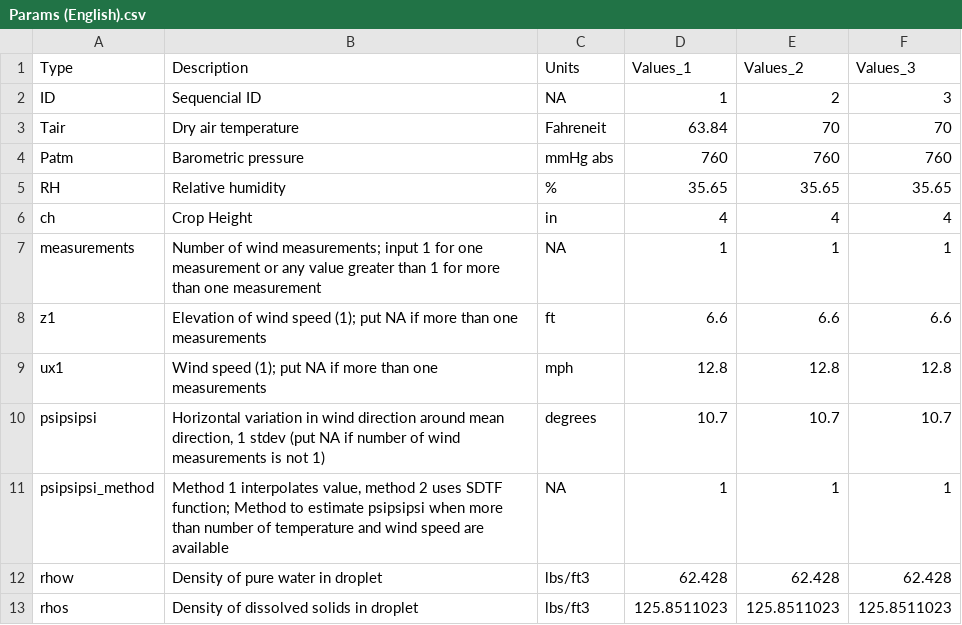
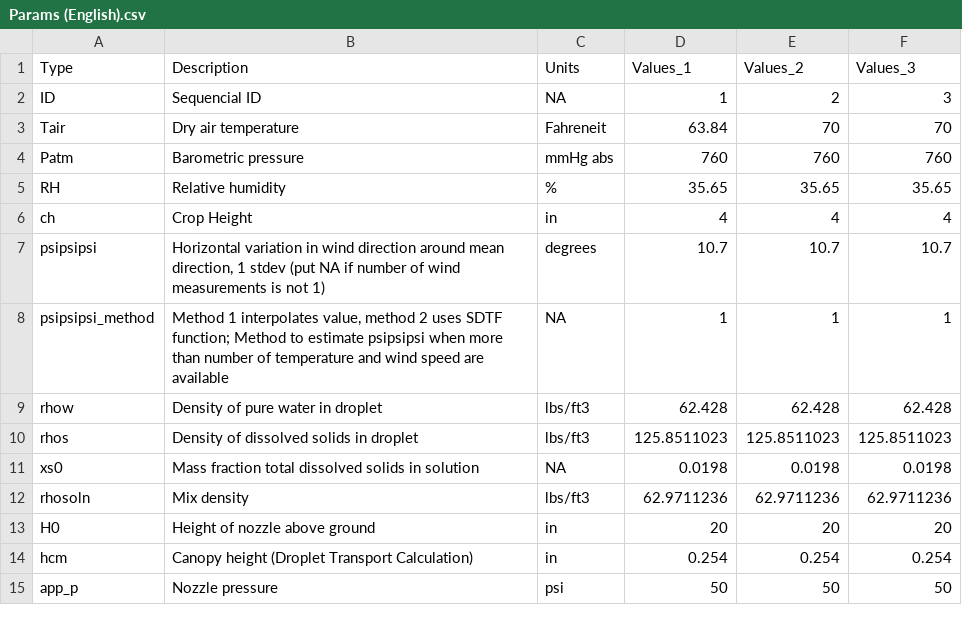
Before and after one commit to SprayDriftModels/CDM, a CSV file: Casanova/sample_data/Params (English).csv, drawn as a sheet; only a part is shown; the shorter side is filled out with more unchanged rows.

Commit message:
Have number of measurements extracted from paramsWT file instead of setting in params file; remove measurements, z1, and ux1 from params - instead extract from paramsWT file; update R package example datasets

```diff
--- a/Casanova/sample_data/Params (English).csv
+++ b/Casanova/sample_data/Params (English).csv
@@ -6,5 +6,2 @@ RH,Relative humidity,%,35.65,35.65,35.65
 ch,Crop Height,in,4,4,4
-measurements,Number of wind measurements; input 1 for one measurement or any value greater than 1 for more than one measurement,NA,1,1,1
-z1,Elevation of wind speed (1); put NA if more than one measurements,ft,6.6,6.6,6.6
-ux1,Wind speed (1); put NA if more than one measurements,mph,12.8,12.8,12.8
 psipsipsi,"Horizontal variation in wind direction around mean direction, 1 stdev (put NA if number of wind measurements is not 1)",degrees,10.7,10.7,10.7
```
Also changed, not shown: Casanova/sample_data/Params (Metric).csv, 4 other files.
